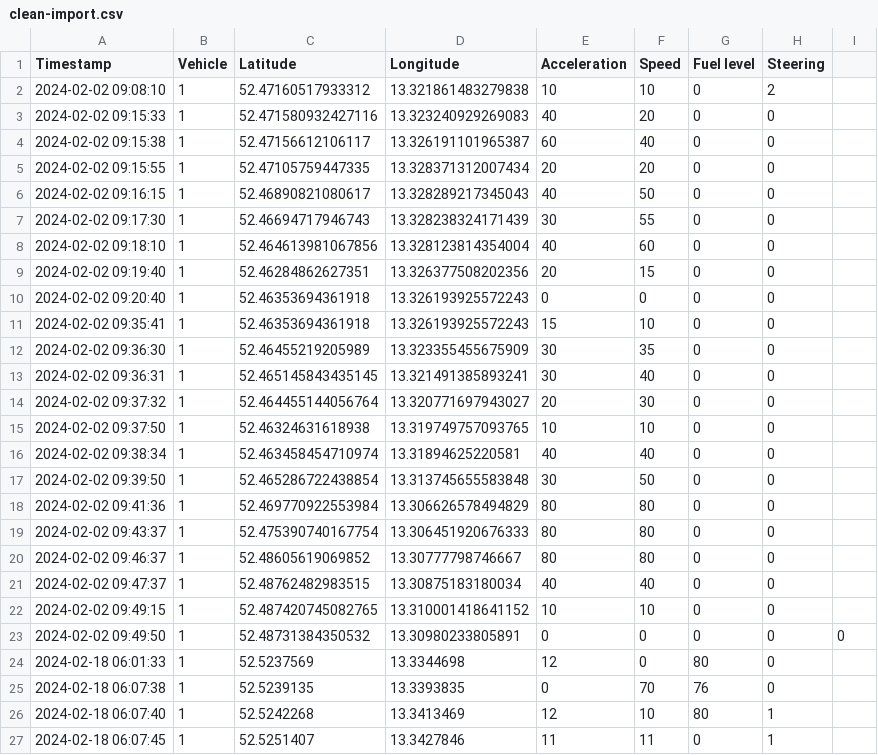
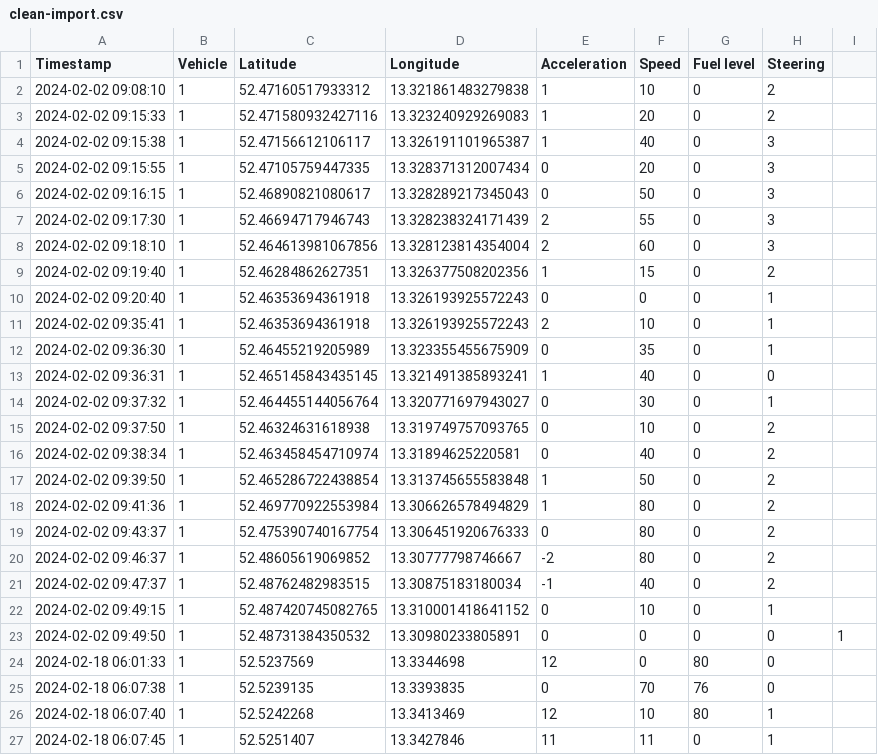
Before and after one commit to svenurbach/iot-automotive, a CSV file: clean-import.csv, drawn as a sheet; only a part is shown.

```diff
--- a/clean-import.csv
+++ b/clean-import.csv
@@ -1,24 +1,24 @@
 Timestamp;Vehicle;Latitude;Longitude;Acceleration;Speed;Fuel level;Steering;
-2024-02-02 09:08:10;1;52.47160517933312;13.321861483279838;10;10;0;2;
-2024-02-02 09:15:33;1;52.471580932427116;13.323240929269083;40;20;0;0;
-2024-02-02 09:15:38;1;52.47156612106117;13.326191101965387;60;40;0;0;
-2024-02-02 09:15:55;1;52.47105759447335;13.328371312007434;20;20;0;0;
-2024-02-02 09:16:15;1;52.46890821080617;13.328289217345043;40;50;0;0;
-2024-02-02 09:17:30;1;52.46694717946743;13.328238324171439;30;55;0;0;
-2024-02-02 09:18:10;1;52.464613981067856;13.328123814354004;40;60;0;0;
-2024-02-02 09:19:40;1;52.46284862627351;13.326377508202356;20;15;0;0;
-2024-02-02 09:20:40;1;52.46353694361918;13.326193925572243;0;0;0;0;
-2024-02-02 09:35:41;1;52.46353694361918;13.326193925572243;15;10;0;0;
-2024-02-02 09:36:30;1;52.46455219205989;13.323355455675909;30;35;0;0;
-2024-02-02 09:36:31;1;52.465145843435145;13.321491385893241;30;40;0;0;
-2024-02-02 09:37:32;1;52.464455144056764;13.320771697943027;20;30;0;0;
-2024-02-02 09:37:50;1;52.46324631618938;13.319749757093765;10;10;0;0;
-2024-02-02 09:38:34;1;52.463458454710974;13.31894625220581;40;40;0;0;
-2024-02-02 09:39:50;1;52.465286722438854;13.313745655583848;30;50;0;0;
-2024-02-02 09:41:36;1;52.469770922553984;13.306626578494829;80;80;0;0;
-2024-02-02 09:43:37;1;52.475390740167754;13.306451920676333;80;80;0;0;
-2024-02-02 09:46:37;1;52.48605619069852;13.30777798746667;80;80;0;0;
-2024-02-02 09:47:37;1;52.48762482983515;13.30875183180034;40;40;0;0;
-2024-02-02 09:49:15;1;52.487420745082765;13.310001418641152;10;10;0;0;
-2024-02-02 09:49:50;1;52.48731384350532;13.30980233805891;0;0;0;0;0
+2024-02-02 09:08:10;1;52.47160517933312;13.321861483279838;1;10;0;2;
+2024-02-02 09:15:33;1;52.471580932427116;13.323240929269083;1;20;0;2;
+2024-02-02 09:15:38;1;52.47156612106117;13.326191101965387;1;40;0;3;
+2024-02-02 09:15:55;1;52.47105759447335;13.328371312007434;0;20;0;3;
+2024-02-02 09:16:15;1;52.46890821080617;13.328289217345043;0;50;0;3;
+2024-02-02 09:17:30;1;52.46694717946743;13.328238324171439;2;55;0;3;
+2024-02-02 09:18:10;1;52.464613981067856;13.328123814354004;2;60;0;3;
+2024-02-02 09:19:40;1;52.46284862627351;13.326377508202356;1;15;0;2;
+2024-02-02 09:20:40;1;52.46353694361918;13.326193925572243;0;0;0;1;
+2024-02-02 09:35:41;1;52.46353694361918;13.326193925572243;2;10;0;1;
+2024-02-02 09:36:30;1;52.46455219205989;13.323355455675909;0;35;0;1;
+2024-02-02 09:36:31;1;52.465145843435145;13.321491385893241;1;40;0;0;
+2024-02-02 09:37:32;1;52.464455144056764;13.320771697943027;0;30;0;1;
+2024-02-02 09:37:50;1;52.46324631618938;13.319749757093765;0;10;0;2;
+2024-02-02 09:38:34;1;52.463458454710974;13.31894625220581;0;40;0;2;
+2024-02-02 09:39:50;1;52.465286722438854;13.313745655583848;1;50;0;2;
+2024-02-02 09:41:36;1;52.469770922553984;13.306626578494829;1;80;0;2;
+2024-02-02 09:43:37;1;52.475390740167754;13.306451920676333;0;80;0;2;
+2024-02-02 09:46:37;1;52.48605619069852;13.30777798746667;-2;80;0;2;
+2024-02-02 09:47:37;1;52.48762482983515;13.30875183180034;-1;40;0;2;
+2024-02-02 09:49:15;1;52.487420745082765;13.310001418641152;0;10;0;1;
+2024-02-02 09:49:50;1;52.48731384350532;13.30980233805891;0;0;0;0;1;
 2024-02-18 06:01:33;1;52.5237569;13.3344698;12;0;80;0;
```
Also changed, not shown: 14 other files.
